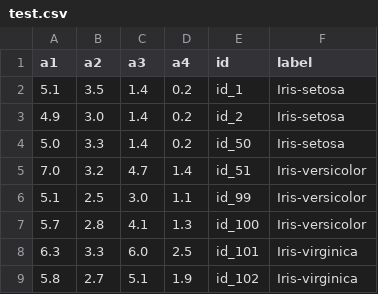
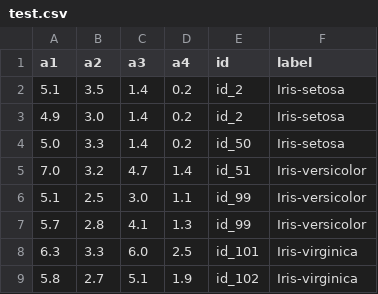
Before and after one commit to giorgimode/custom-csv-parser, a CSV file: test.csv, drawn as a sheet.

```diff
--- a/test.csv
+++ b/test.csv
@@ -1,3 +1,3 @@
 "a1";"a2";"a3";"a4";"id";"label"
-5.1;3.5;1.4;0.2;"id_1";"Iris-setosa"
+5.1;3.5;1.4;0.2;"id_2";"Iris-setosa"
 4.9;3.0;1.4;0.2;"id_2";"Iris-setosa"
@@ -6,3 +6,3 @@
 5.1;2.5;3.0;1.1;"id_99";"Iris-versicolor"
-5.7;2.8;4.1;1.3;"id_100";"Iris-versicolor"
+5.7;2.8;4.1;1.3;"id_99";"Iris-versicolor"
 6.3;3.3;6.0;2.5;"id_101";"Iris-virginica"
```
Also changed, not shown: 3 other files.
